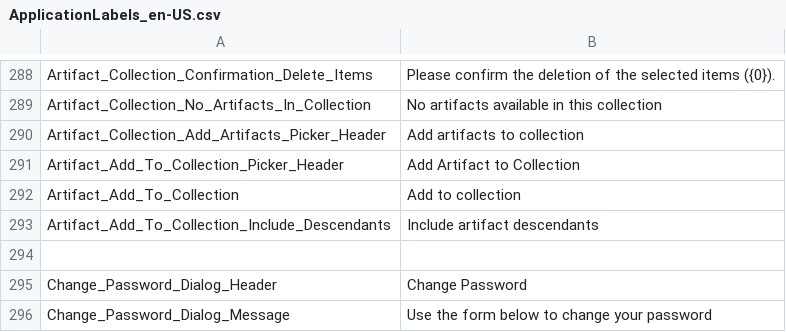
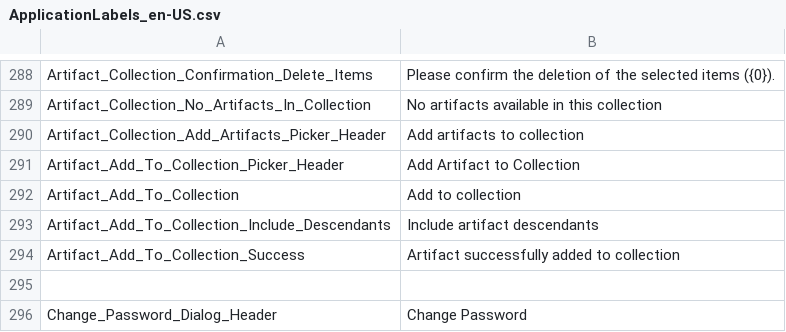
Before and after one commit to ogolikhin/blueprint, a CSV file: svc/db/AdminStorage/Data/ApplicationLabels_en-US.csv, drawn as a sheet; only a part is shown, gaps mark what is left out; the shorter side is filled out with more unchanged rows.

Commit message:
US 4214 - Updated confirmation message for successful addition of artifact to a collection

```diff
--- a/svc/db/AdminStorage/Data/ApplicationLabels_en-US.csv
+++ b/svc/db/AdminStorage/Data/ApplicationLabels_en-US.csv
@@ -293,2 +293,3 @@ Artifact_Add_To_Collection,"Add to collection"
 Artifact_Add_To_Collection_Include_Descendants, "Include artifact descendants"
+Artifact_Add_To_Collection_Success,"Artifact successfully added to collection"
 
```
Also changed, not shown: 4 other files.
